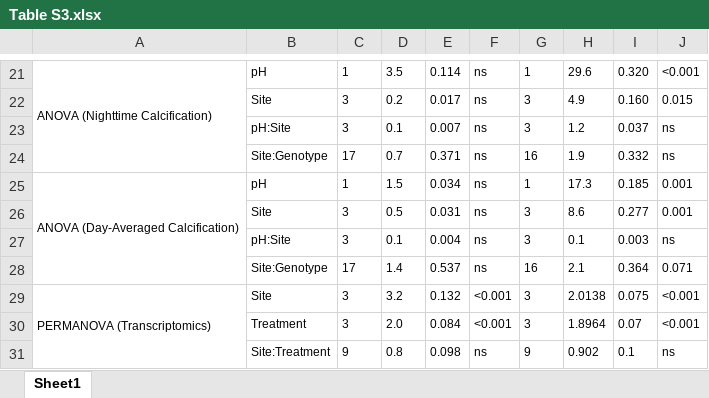
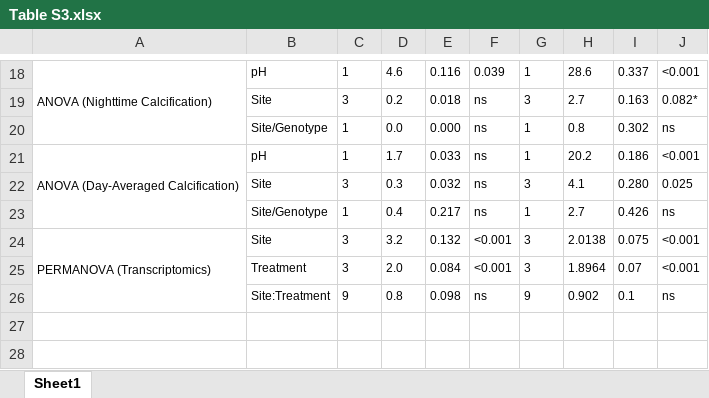
Before and after one commit to mstudiva/Urban-coral-climate-resilience, an Excel workbook: tables/Table S3.xlsx, sheet Sheet1, drawn as a sheet; only a part is shown, gaps mark what is left out; values as stored, in another font and other column widths than the file's, no borders; removed rows and columns are numbered as before the commit, all else as after; the diff covers the shown part only; the diff names each change by its address in the sheet, - before the commit and + after, or states it on an @@ line.

```diff
--- a/tables/Table S3.xlsx (sheet Sheet1)
+++ b/tables/Table S3.xlsx (sheet Sheet1)
-D18: 3.5
+D18: 4.6
-E18: 0.114
+E18: 0.116
-F18: ns
+F18: 0.039
-H18: 29.6
+H18: 28.6
-I18: 0.320
+I18: 0.337
-E19: 0.017
+E19: 0.018
-H19: 4.9
+H19: 2.7
-I19: 0.160
+I19: 0.163
-J19: 0.015
+J19: 0.082*
-row 23:  | pH:Site | 3 | 0.1 | 0.007 | ns | 3 | 1.2 | 0.037 | ns
-row 24:  | Site:Genotype | 17 | 0.7 | 0.371 | ns | 16 | 1.9 | 0.332 | ns
+row 20:  | Site/Genotype | 1 | 0.0 | 0.000 | ns | 1 | 0.8 | 0.302 | ns
-D21: 1.5
+D21: 1.7
-E21: 0.034
+E21: 0.033
-H21: 17.3
+H21: 20.2
-I21: 0.185
+I21: 0.186
-J21: 0.001
+J21: <0.001
-row 26:  | Site | 3 | 0.5 | 0.031 | ns | 3 | 8.6 | 0.277 | 0.001
-row 27:  | pH:Site | 3 | 0.1 | 0.004 | ns | 3 | 0.1 | 0.003 | ns
-row 28:  | Site:Genotype | 17 | 1.4 | 0.537 | ns | 16 | 2.1 | 0.364 | 0.071
+row 22:  | Site | 3 | 0.3 | 0.032 | ns | 3 | 4.1 | 0.280 | 0.025
+row 23:  | Site/Genotype | 1 | 0.4 | 0.217 | ns | 1 | 2.7 | 0.426 | ns
```
Also changed, not shown: 10 added rows, 13 removed rows and 13 edited cells elsewhere in this sheet, outputs/photosynthesis/coral_FvFm_GAMM_stats.xlsx, tables/Table S4.xlsx, 33 other files.
